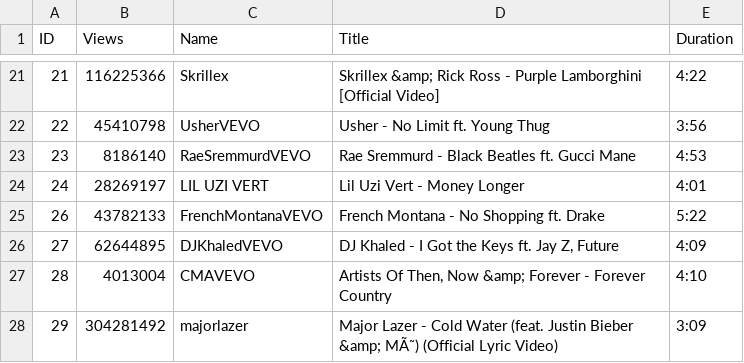
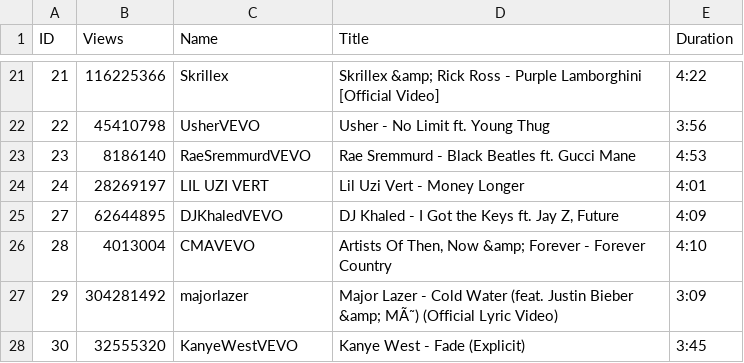
Before and after one commit to elixircist23/YouTubeBash, a CSV file: output.csv, drawn as a sheet; only a part is shown, gaps mark what is left out; the shorter side is filled out with more unchanged rows; the diff names each change by its address in the sheet, - before the commit and + after, or states it on an @@ line.

Commit message:
Update output.csv

```diff
--- a/output.csv
+++ b/output.csv
-row 25: 26 | 43782133 | FrenchMontanaVEVO | French Montana - No Shopping ft. Drake | 5:22
```
